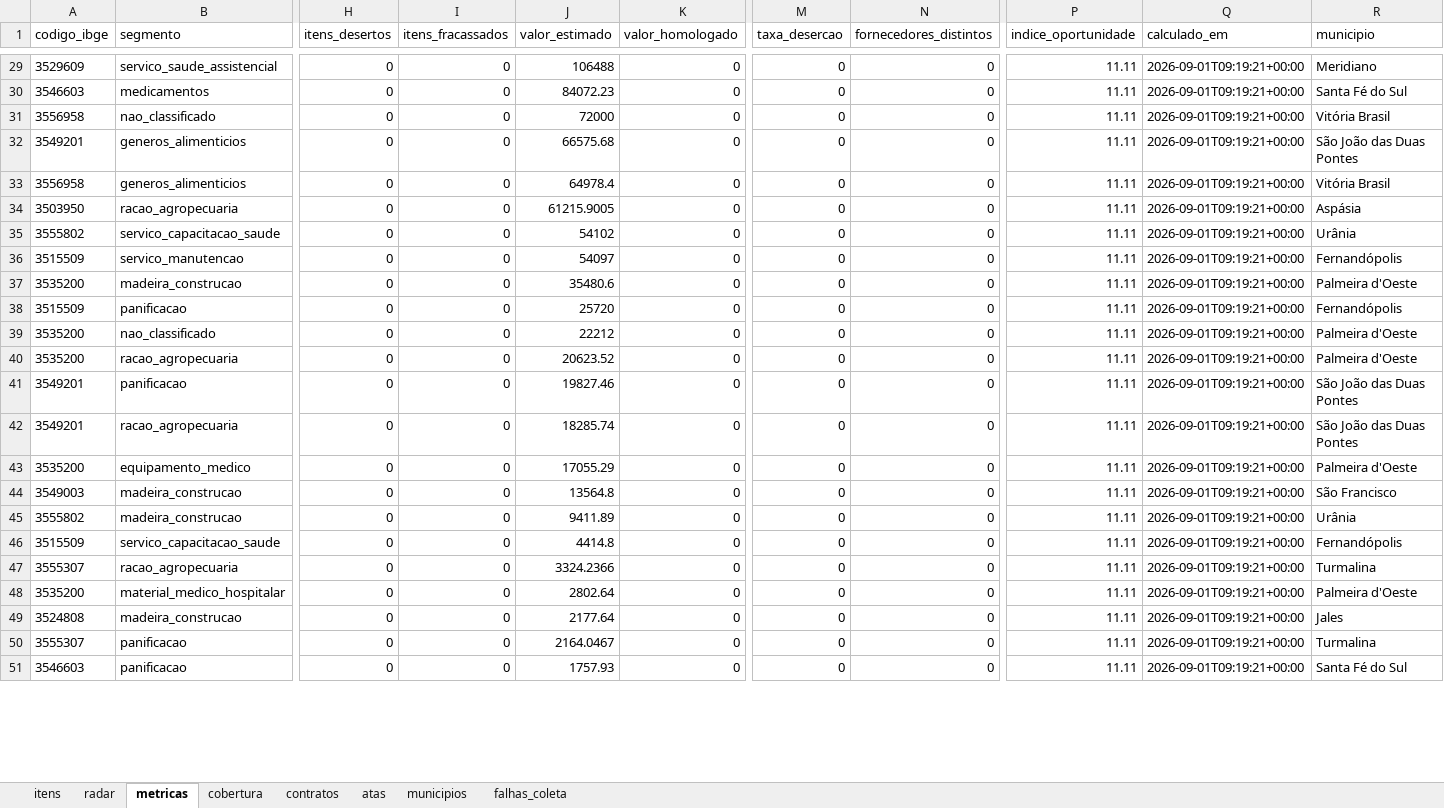
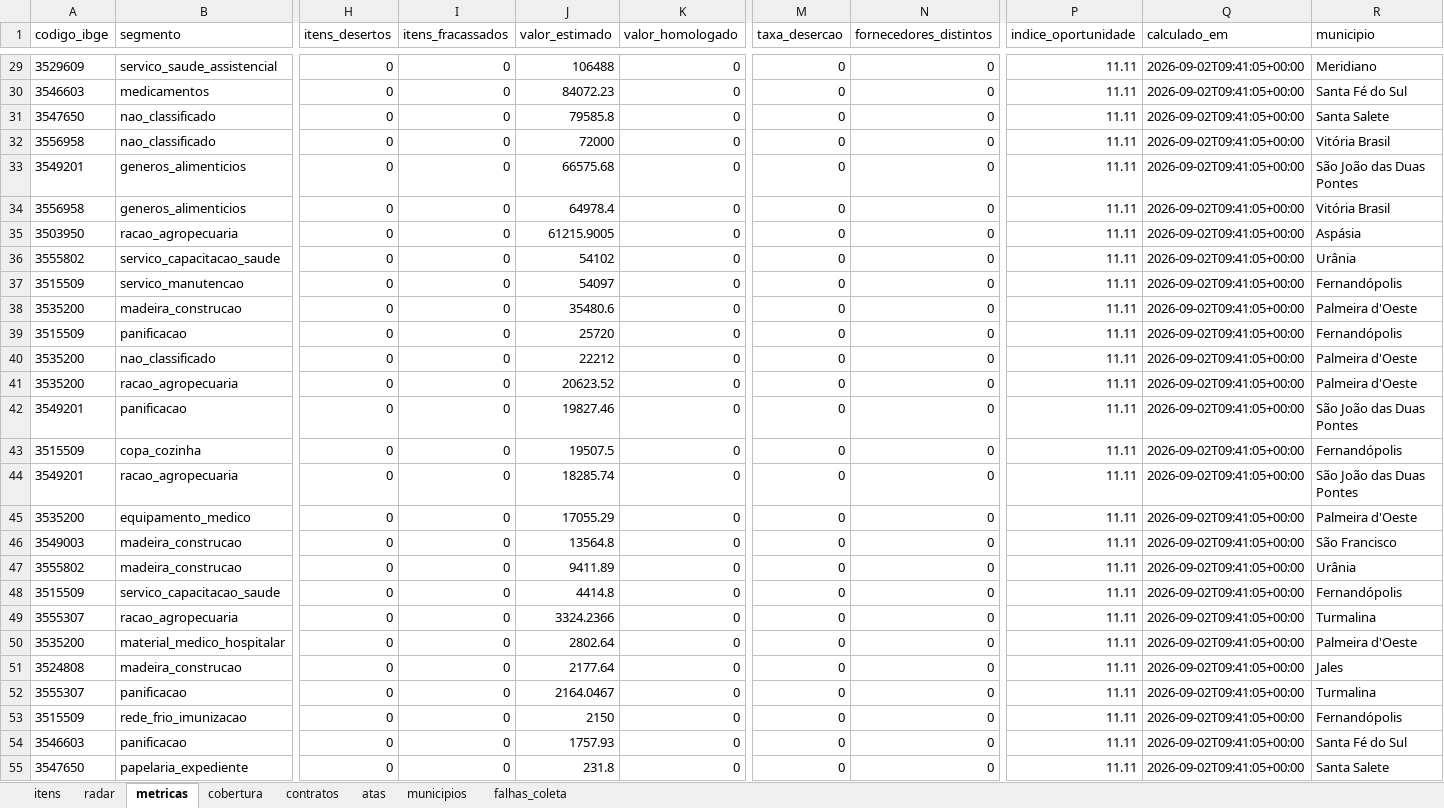
Before and after one commit to hub-ramos/licitacao, an Excel workbook: dados/licitacoes.xlsx, sheet metricas, drawn as a sheet; only a part is shown, gaps mark what is left out; values as stored, in another font and other column widths than the file's, no borders; addresses are those after the commit; rows hold the shown columns only; the diff covers the shown part only; the diff names each change by its address in the sheet, - before the commit and + after, or states it on an @@ line.

```diff
--- a/dados/licitacoes.xlsx (sheet metricas)
+++ b/dados/licitacoes.xlsx (sheet metricas)
-Q29:Q30 (calculado_em): 2026-09-01T09:19:21+00:00
+Q29:Q30 (calculado_em): 2026-09-02T09:41:05+00:00
+row 31: 3547650 | nao_classificado | 0 | 0 | 79585.8 | 0 | 0 | 0 | 11.11 | 2026-09-02T09:41:05+00:00 | Santa Salete
-Q32:Q42 (calculado_em): 2026-09-01T09:19:21+00:00
+Q32:Q42 (calculado_em): 2026-09-02T09:41:05+00:00
+row 43: 3515509 | copa_cozinha | 0 | 0 | 19507.5 | 0 | 0 | 0 | 11.11 | 2026-09-02T09:41:05+00:00 | Fernandópolis
-Q44:Q52 (calculado_em): 2026-09-01T09:19:21+00:00
+Q44:Q52 (calculado_em): 2026-09-02T09:41:05+00:00
+row 53: 3515509 | rede_frio_imunizacao | 0 | 0 | 2150 | 0 | 0 | 0 | 11.11 | 2026-09-02T09:41:05+00:00 | Fernandópolis
-Q54 (calculado_em): 2026-09-01T09:19:21+00:00
+Q54 (calculado_em): 2026-09-02T09:41:05+00:00
+row 55: 3547650 | papelaria_expediente | 0 | 0 | 231.8 | 0 | 0 | 0 | 11.11 | 2026-09-02T09:41:05+00:00 | Santa Salete
```
Also changed, not shown: 34 edited cells elsewhere in this sheet, sheet itens, sheet radar, sheet falhas_coleta, 6 other files.
